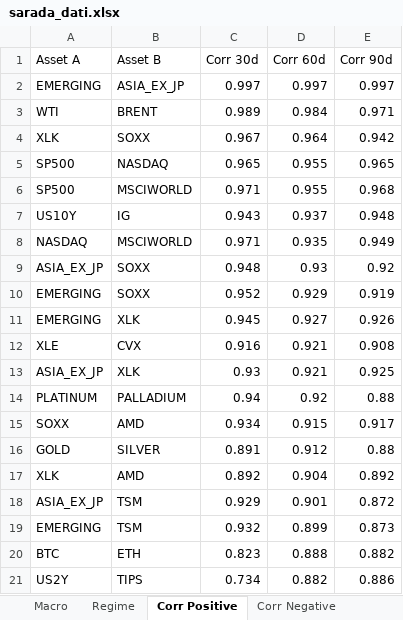
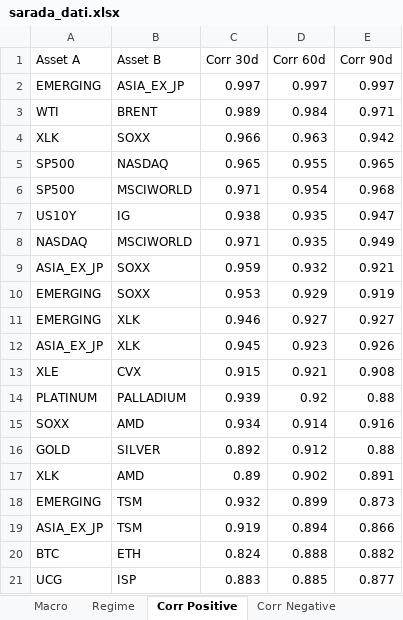
Before and after one commit to giapal96-star/jennifer-trading-dashbord, an Excel workbook: docs/sarada_dati.xlsx, sheet Corr Positive, drawn as a sheet; values as stored, in another font and other column widths than the file's, no borders; removed rows and columns are numbered as before the commit, all else as after; the diff names each change by its address in the sheet, - before the commit and + after, or states it on an @@ line.

```diff
--- a/docs/sarada_dati.xlsx (sheet Corr Positive)
+++ b/docs/sarada_dati.xlsx (sheet Corr Positive)
-C4 (Corr 30d): 0.967
+C4 (Corr 30d): 0.966
-D4 (Corr 60d): 0.964
+D4 (Corr 60d): 0.963
-D6 (Corr 60d): 0.955
+D6 (Corr 60d): 0.954
-row 7: US10Y | IG | 0.943 | 0.937 | 0.948
+row 7: US10Y | IG | 0.938 | 0.935 | 0.947
-row 9: ASIA_EX_JP | SOXX | 0.948 | 0.93 | 0.92
+row 9: ASIA_EX_JP | SOXX | 0.959 | 0.932 | 0.921
-C10 (Corr 30d): 0.952
+C10 (Corr 30d): 0.953
+row 11: EMERGING | XLK | 0.946 | 0.927 | 0.927
-A12 (Asset A): EMERGING
+A12 (Asset A): ASIA_EX_JP
-D12 (Corr 60d): 0.927
+D12 (Corr 60d): 0.923
-C13 (Corr 30d): 0.916
+C13 (Corr 30d): 0.915
-row 13: ASIA_EX_JP | XLK | 0.93 | 0.921 | 0.925
-C14 (Corr 30d): 0.94
+C14 (Corr 30d): 0.939
-D15 (Corr 60d): 0.915
+D15 (Corr 60d): 0.914
-E15 (Corr 90d): 0.917
+E15 (Corr 90d): 0.916
-C16 (Corr 30d): 0.891
+C16 (Corr 30d): 0.892
-row 17: XLK | AMD | 0.892 | 0.904 | 0.892
-row 18: ASIA_EX_JP | TSM | 0.929 | 0.901 | 0.872
+row 17: XLK | AMD | 0.89 | 0.902 | 0.891
+row 19: ASIA_EX_JP | TSM | 0.919 | 0.894 | 0.866
-C20 (Corr 30d): 0.823
+C20 (Corr 30d): 0.824
-row 21: US2Y | TIPS | 0.734 | 0.882 | 0.886
+row 21: UCG | ISP | 0.883 | 0.885 | 0.877
```
Also changed, not shown: sheet Ranking Daily, sheet Ranking Weekly, sheet Ranking Monthly, sheet Corr Negative, sheet Macro, sheet Regime, 2 other files.
